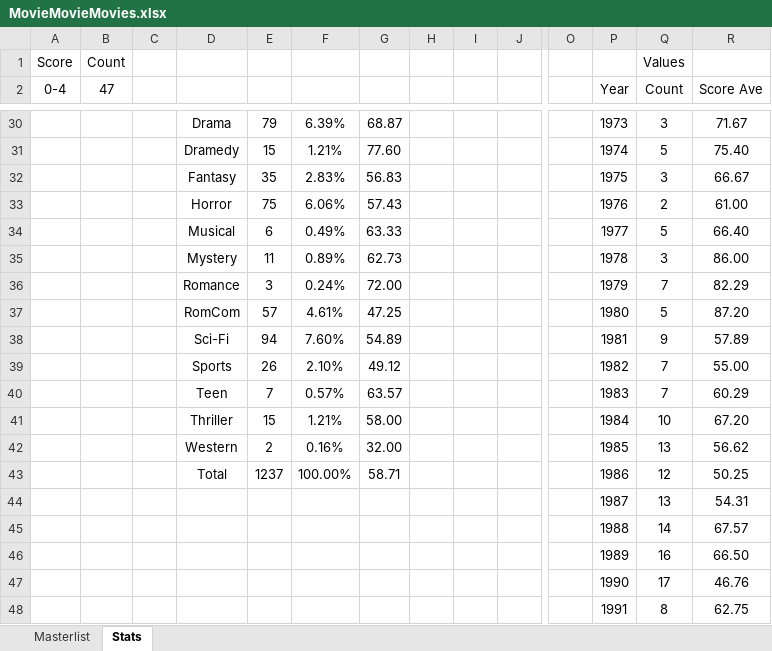
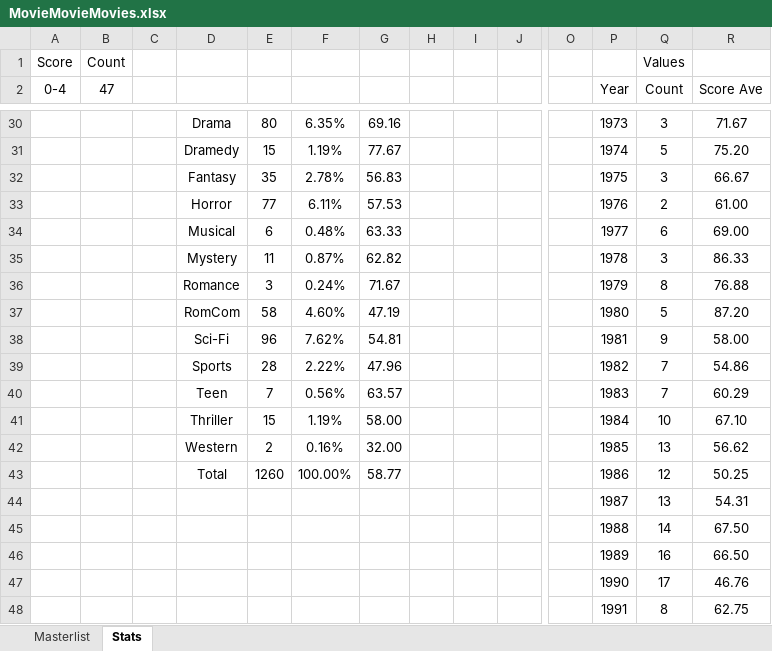
Before and after one commit to helfy18/my-movie-site, an Excel workbook: src/data/MovieMovieMovies.xlsx, sheet Stats, drawn as a sheet; only a part is shown, gaps mark what is left out; values as stored, in another font and other column widths than the file's, no borders; charts and pictures and conditional formats not drawn; removed rows and columns are numbered as before the commit, all else as after; rows hold the shown columns only; the diff covers the shown part only; the diff names each change by its address in the sheet, - before the commit and + after, or states it on an @@ line.

```diff
--- a/src/data/MovieMovieMovies.xlsx (sheet Stats)
+++ b/src/data/MovieMovieMovies.xlsx (sheet Stats)
-E30: 79
+E30: 80
-F30: 6.39%
+F30: 6.35%
-G30: 68.87
+G30: 69.16
-F31: 1.21%
+F31: 1.19%
-G31: 77.60
+G31: 77.67
-R31 (Score Ave): 75.40
+R31 (Score Ave): 75.20
-F32: 2.83%
+F32: 2.78%
-E33: 75
+E33: 77
-F33: 6.06%
+F33: 6.11%
-G33: 57.43
+G33: 57.53
-F34: 0.49%
+F34: 0.48%
-Q34 (Count): 5
+Q34 (Count): 6
-R34 (Score Ave): 66.40
+R34 (Score Ave): 69.00
-F35: 0.89%
+F35: 0.87%
-G35: 62.73
+G35: 62.82
-R35 (Score Ave): 86.00
+R35 (Score Ave): 86.33
-G36: 72.00
+G36: 71.67
-Q36 (Count): 7
+Q36 (Count): 8
-R36 (Score Ave): 82.29
+R36 (Score Ave): 76.88
-E37: 57
+E37: 58
-F37: 4.61%
+F37: 4.60%
-G37: 47.25
+G37: 47.19
-row 38:  |  |  | Sci-Fi | 94 | 7.60% | 54.89 |  |  |  |  | 1981 | 9 | 57.89
-row 39:  |  |  | Sports | 26 | 2.10% | 49.12 |  |  |  |  | 1982 | 7 | 55.00
+row 38:  |  |  | Sci-Fi | 96 | 7.62% | 54.81 |  |  |  |  | 1981 | 9 | 58.00
+row 39:  |  |  | Sports | 28 | 2.22% | 47.96 |  |  |  |  | 1982 | 7 | 54.86
-F40: 0.57%
+F40: 0.56%
-F41: 1.21%
+F41: 1.19%
-R41 (Score Ave): 67.20
+R41 (Score Ave): 67.10
-E43: 1237
+E43: 1260
-G43: 58.71
+G43: 58.77
-R45 (Score Ave): 67.57
+R45 (Score Ave): 67.50
```
Also changed, not shown: 15 added rows, 15 removed rows and 34 edited cells elsewhere in this sheet, sheet Masterlist, hidden cells, charts or pictures, 1 other file.
